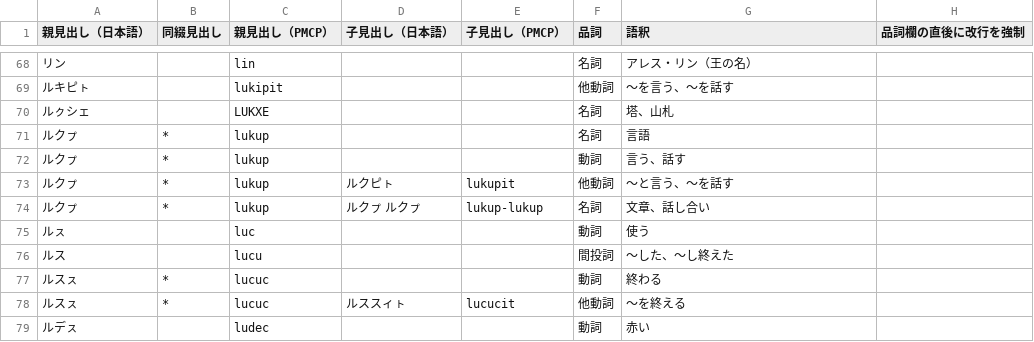
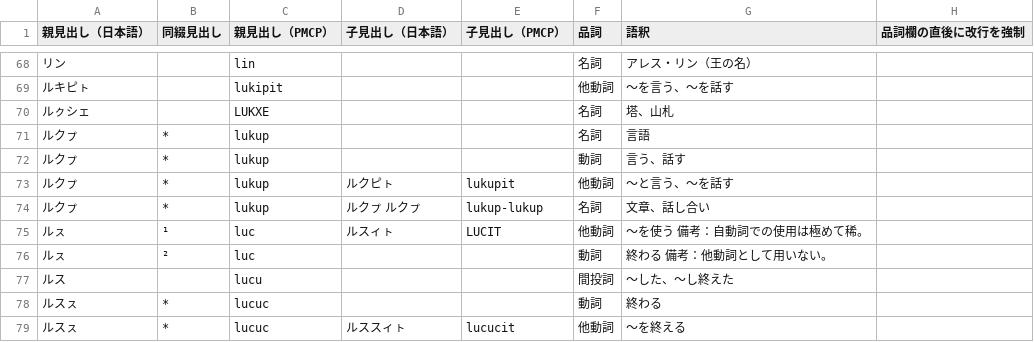
Before and after one commit to yasusho/linzklar_and_pmcp_paper_dictionary, a TSV file: EDIT_ME_ラ.tsv, drawn as a sheet; only a part is shown, gaps mark what is left out; the shorter side is filled out with more unchanged rows.

```diff
--- a/EDIT_ME_ラ.tsv
+++ b/EDIT_ME_ラ.tsv
@@ -74,3 +74,4 @@
 ルクㇷ゚	*	lukup	ルクㇷ゚ ルクㇷ゚	lukup-lukup	名詞	文章、話し合い
-ルㇲ		luc			動詞	使う
+ルㇲ	¹	luc	ルスィㇳ	LUCIT	他動詞	～を使う　　　　　　　　　　　　　　備考：自動詞での使用は極めて稀。
+ルㇲ	²	luc			動詞	終わる　　　　　　　　　　　備考：他動詞として用いない。
 ルス		lucu			間投詞	～した、～し終えた
```
Also changed, not shown: 3 other files.
